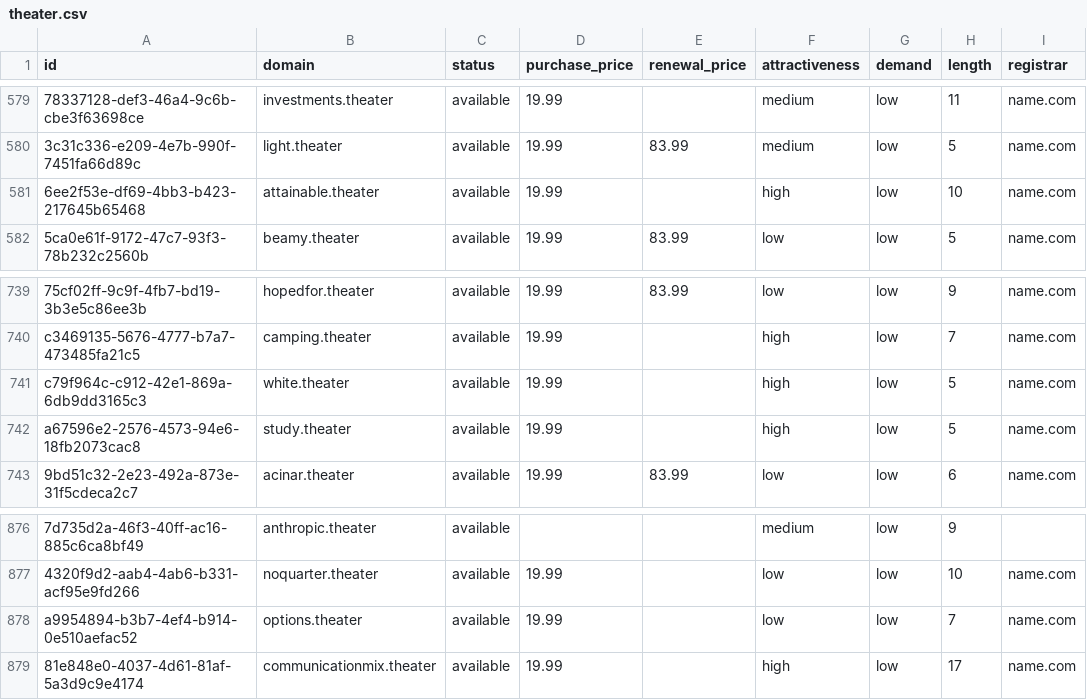
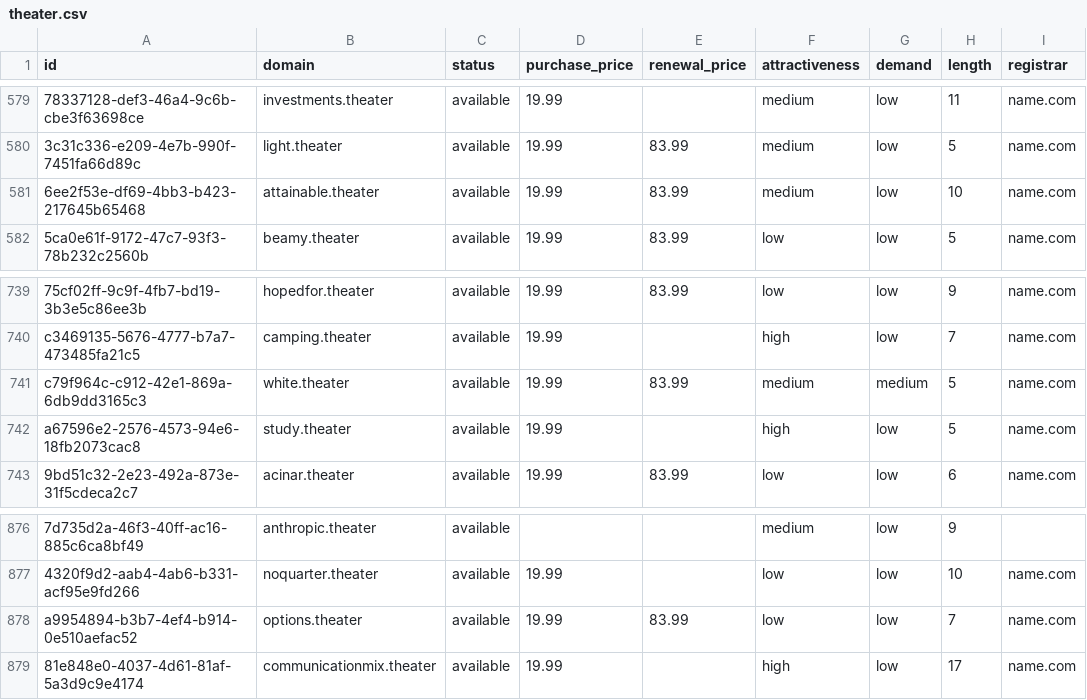
Before and after one commit to UniqueDomains/theater-oneword-domains, a CSV file: theater.csv, drawn as a sheet; only a part is shown, gaps mark what is left out; the diff names each change by its address in the sheet, - before the commit and + after, or states it on an @@ line.

Commit message:
Domains update

```diff
--- a/theater.csv
+++ b/theater.csv
-E581 (renewal_price): (empty)
+E581 (renewal_price): 83.99
-F581 (attractiveness): high
+F581 (attractiveness): medium
-E741 (renewal_price): (empty)
+E741 (renewal_price): 83.99
-F741 (attractiveness): high
+F741 (attractiveness): medium
-G741 (demand): low
+G741 (demand): medium
-E878 (renewal_price): (empty)
+E878 (renewal_price): 83.99
```
Also changed, not shown: 3 other files.
